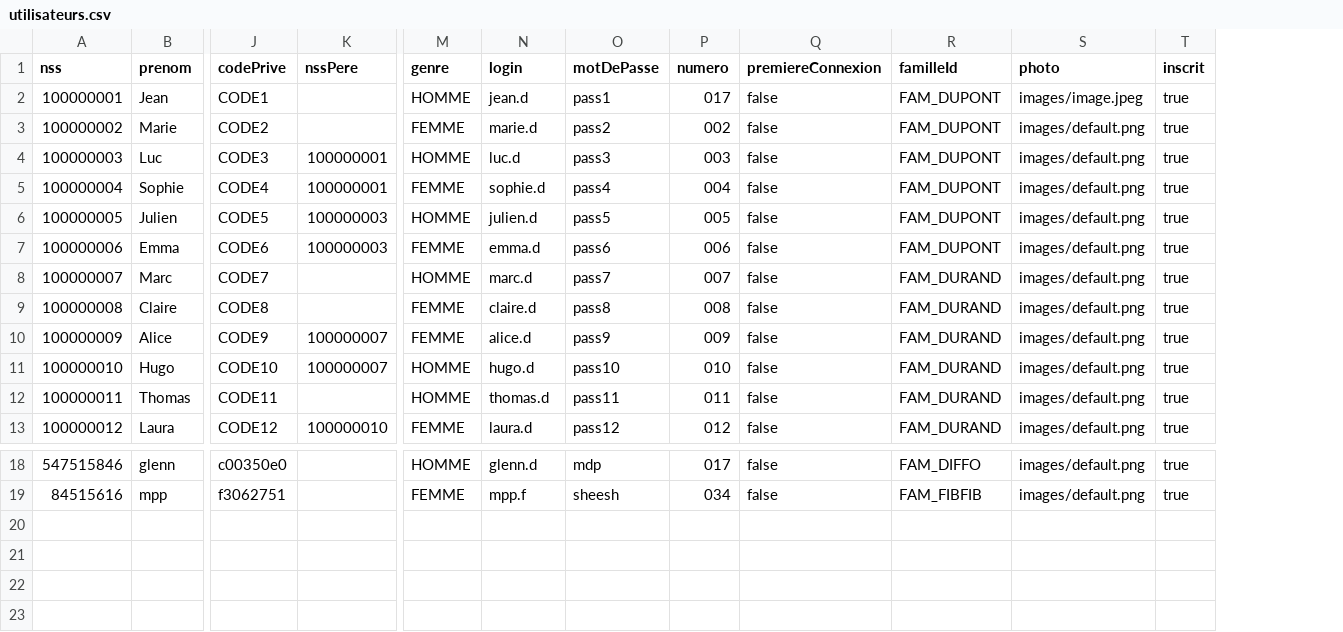
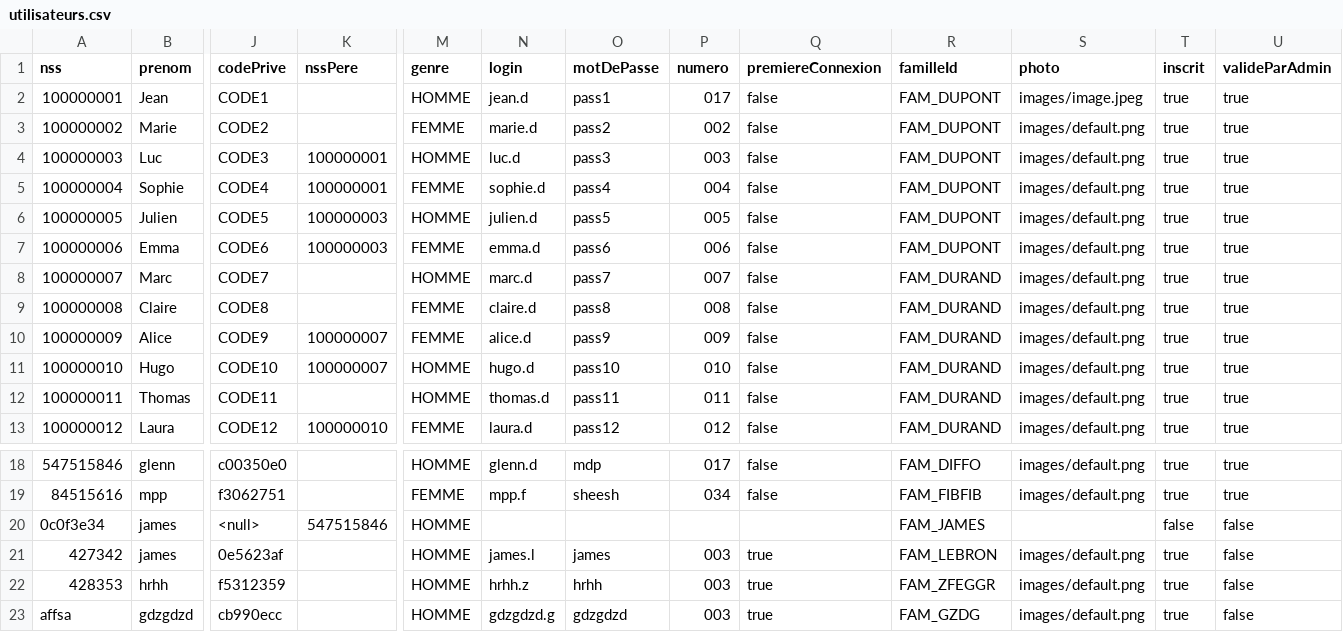
Before and after one commit to glenn-77/CYJAVA, a CSV file: Projet_Généalogique/ProjetGénéalogique/target/classes/utilisateurs.csv, drawn as a sheet; only a part is shown, gaps mark what is left out; rows hold the shown columns only; the diff names each change by its address in the sheet, - before the commit and + after, or states it on an @@ line.

Commit message:
confirmation inscription par admin

```diff
--- a/Projet_Généalogique/ProjetGénéalogique/target/classes/utilisateurs.csv
+++ b/Projet_Généalogique/ProjetGénéalogique/target/classes/utilisateurs.csv
+column U (valideParAdmin), rows 2-13: all true; rows 18-19: true | true
+row 20: 0c0f3e34 | james | <null> | 547515846 | HOMME |  |  |  |  | FAM_JAMES |  | false | false
+row 21: 427342 | james | 0e5623af |  | HOMME | james.l | james | 003 | true | FAM_LEBRON | images/default.png | true | false
+row 22: 428353 | hrhh | f5312359 |  | HOMME | hrhh.z | hrhh | 003 | true | FAM_ZFEGGR | images/default.png | true | false
+row 23: affsa | gdzgdzd | cb990ecc |  | HOMME | gdzgdzd.g | gdzgdzd | 003 | true | FAM_GZDG | images/default.png | true | false
```
Also changed, not shown: Projet_Généalogique/ProjetGénéalogique/ressources/utilisateurs.csv, 41 other files.
